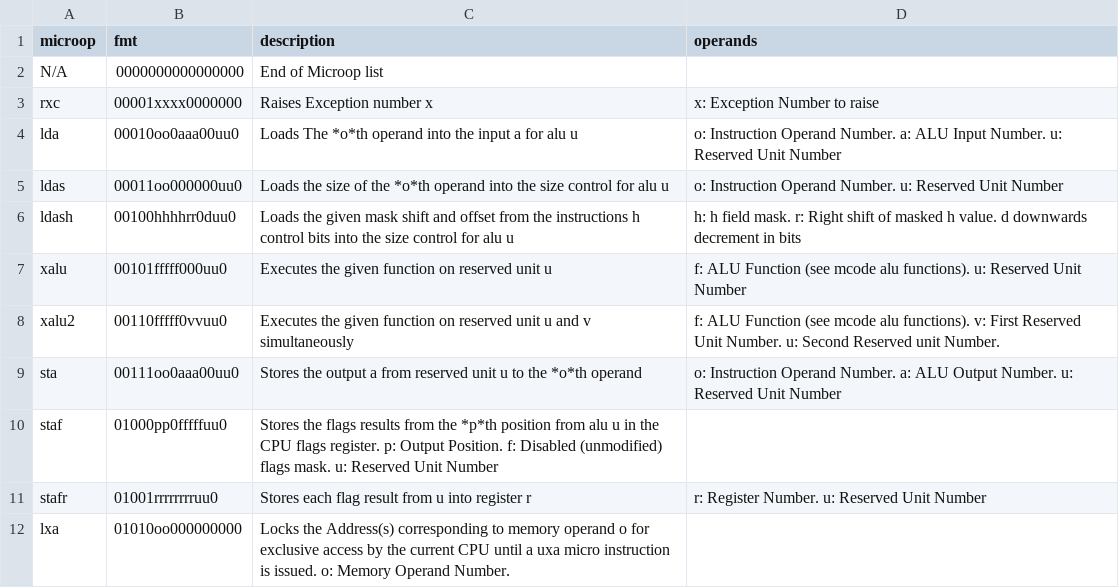
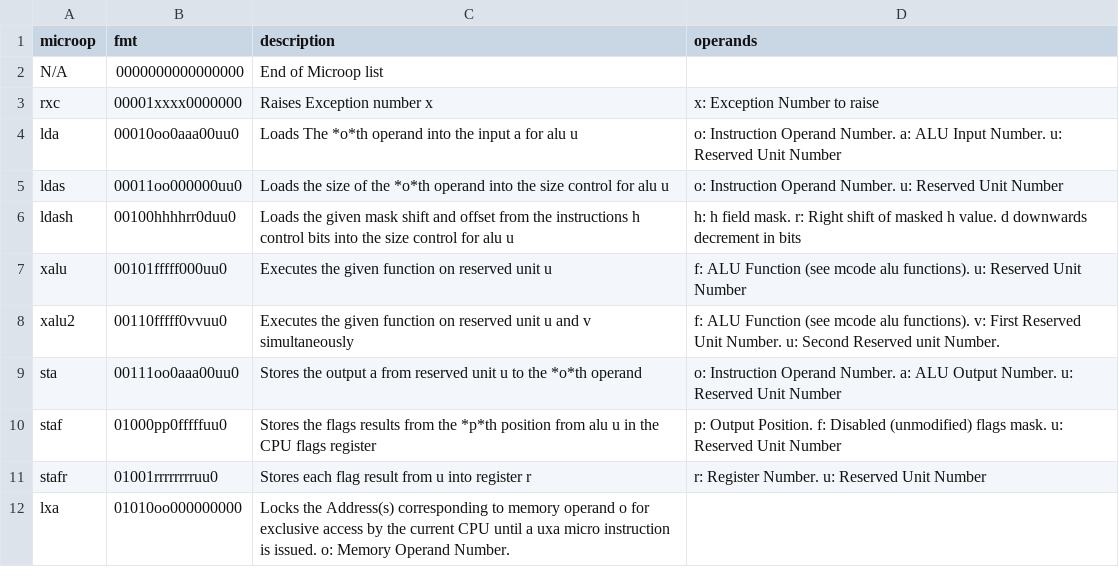
Before and after one commit to Clever-ISA/href-microcode, a CSV file: mcode/execute.csv, drawn as a sheet; only a part is shown.

Commit message:
Update execute.csv

```diff
--- a/mcode/execute.csv
+++ b/mcode/execute.csv
@@ -9,3 +9,3 @@ xalu2,  00110fffff0vvuu0, Executes the given function on reserved unit u and v s
 sta,    00111oo0aaa00uu0, Stores the output a from reserved unit u to the *o*th operand, o: Instruction Operand Number. a: ALU Output Number. u: Reserved Unit Number
-staf,   01000pp0fffffuu0, Stores the flags results from the *p*th position from alu u in the CPU flags register. p: Output Position. f: Disabled (unmodified) flags mask. u: Reserved Unit Number
+staf,   01000pp0fffffuu0, Stores the flags results from the *p*th position from alu u in the CPU flags register, p: Output Position. f: Disabled (unmodified) flags mask. u: Reserved Unit Number
 stafr,  01001rrrrrrrruu0, Stores each flag result from u into register r, r: Register Number. u: Reserved Unit Number
```
